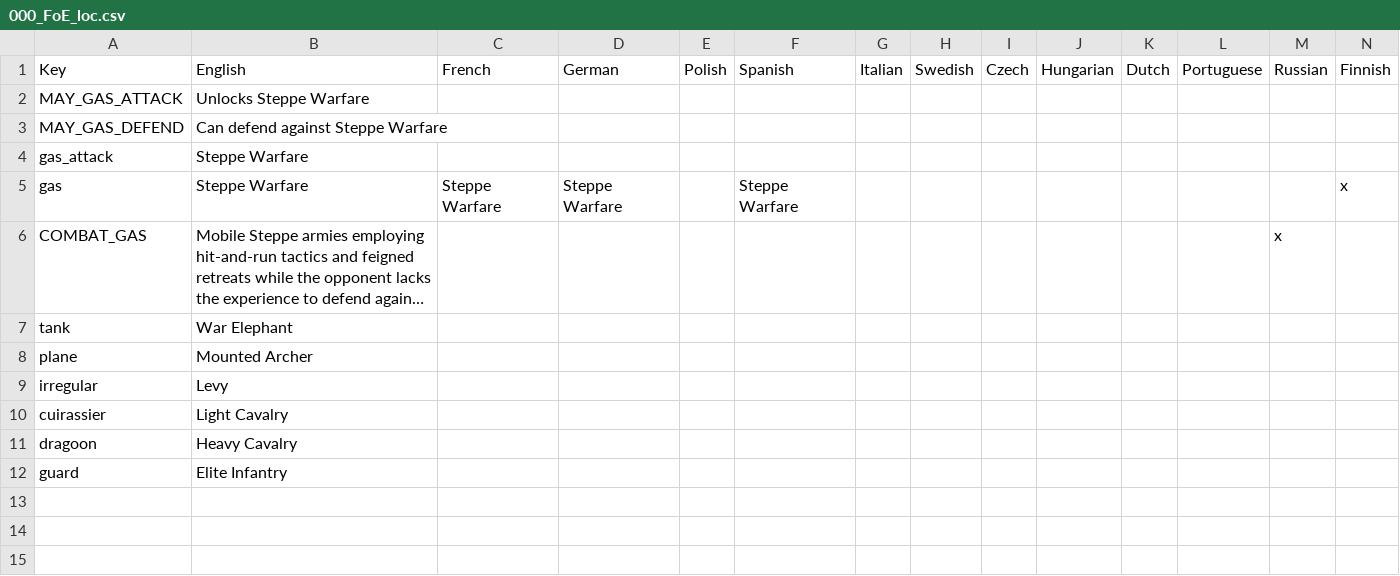
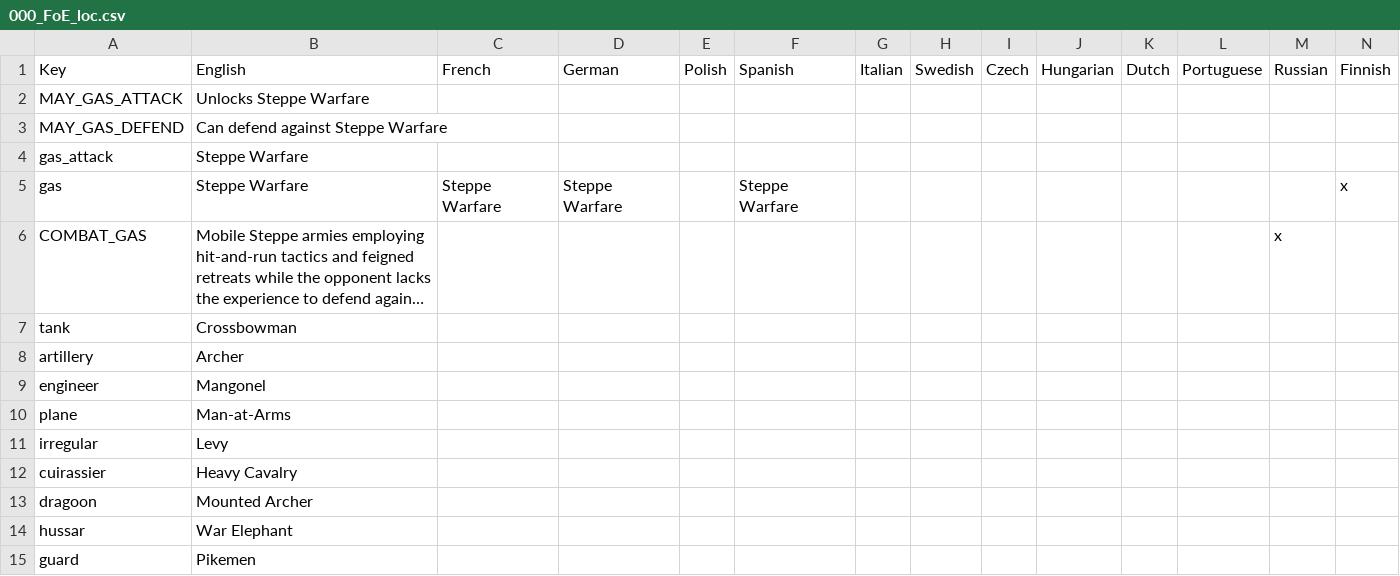
Before and after one commit to DoniDanger/Knights-and-Muskets, a CSV file: Knights and Muskets/localisation/000_FoE_loc.csv, drawn as a sheet; long unchanged cells end in …; addresses are those after the commit; the diff names each change by its address in the sheet, - before the commit and + after, or states it on an @@ line.

```diff
--- a/Knights and Muskets/localisation/000_FoE_loc.csv
+++ b/Knights and Muskets/localisation/000_FoE_loc.csv
-B7: War Elephant
+B7: Crossbowman
+row 8: artillery | Archer
+row 9: engineer | Mangonel
-B10: Mounted Archer
+B10: Man-at-Arms
-B12: Light Cavalry
+B12: Heavy Cavalry
-B13: Heavy Cavalry
+B13: Mounted Archer
+row 14: hussar | War Elephant
-B15: Elite Infantry
+B15: Pikemen
```
Also changed, not shown: 27 other files.
